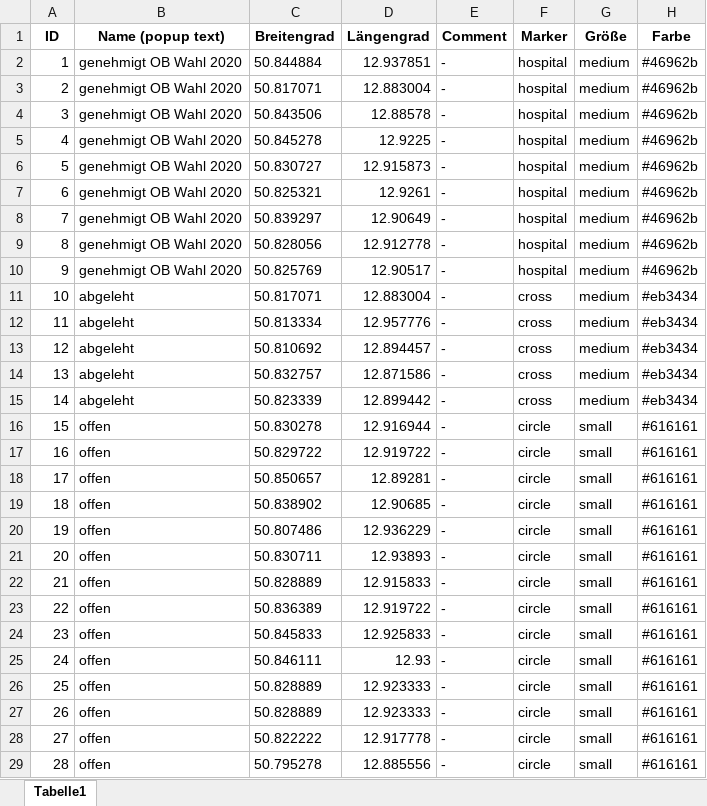
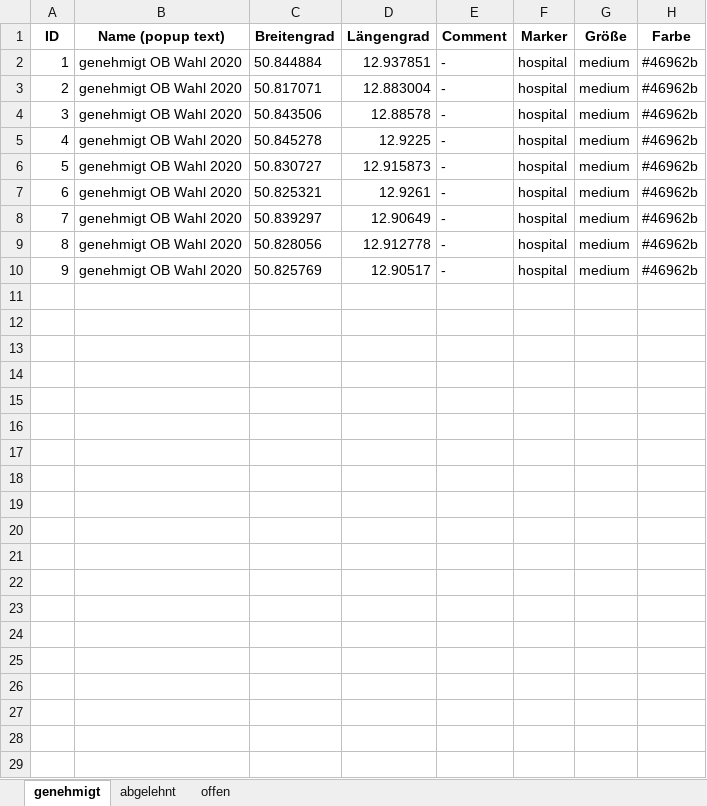
Before and after one commit to SaschaKaden/maps, an Excel workbook: MapGenerator/Großflächen.xlsx, sheet genehmigt, drawn as a sheet; only a part is shown; values as stored, in another font and other column widths than the file's, no borders; the diff covers the shown part only; the diff names each change by its address in the sheet, - before the commit and + after, or states it on an @@ line.

```diff
--- a/MapGenerator/Großflächen.xlsx (sheet genehmigt)
+++ b/MapGenerator/Großflächen.xlsx (sheet genehmigt)
-sheet tab: Tabelle1
+sheet tab: genehmigt
+sheet tab: abgelehnt
+sheet tab: offen
-row 11: 10 | abgeleht | 50.817071 | 12.883004 | - | cross | medium | #eb3434
-row 12: 11 | abgeleht | 50.813334 | 12.957776 | - | cross | medium | #eb3434
-row 13: 12 | abgeleht | 50.810692 | 12.894457 | - | cross | medium | #eb3434
-row 14: 13 | abgeleht | 50.832757 | 12.871586 | - | cross | medium | #eb3434
-row 15: 14 | abgeleht | 50.823339 | 12.899442 | - | cross | medium | #eb3434
-row 16: 15 | offen | 50.830278 | 12.916944 | - | circle | small | #616161
-row 17: 16 | offen | 50.829722 | 12.919722 | - | circle | small | #616161
-row 18: 17 | offen | 50.850657 | 12.89281 | - | circle | small | #616161
-row 19: 18 | offen | 50.838902 | 12.90685 | - | circle | small | #616161
-row 20: 19 | offen | 50.807486 | 12.936229 | - | circle | small | #616161
-row 21: 20 | offen | 50.830711 | 12.93893 | - | circle | small | #616161
-row 22: 21 | offen | 50.828889 | 12.915833 | - | circle | small | #616161
-row 23: 22 | offen | 50.836389 | 12.919722 | - | circle | small | #616161
-row 24: 23 | offen | 50.845833 | 12.925833 | - | circle | small | #616161
-row 25: 24 | offen | 50.846111 | 12.93 | - | circle | small | #616161
-row 26: 25 | offen | 50.828889 | 12.923333 | - | circle | small | #616161
-row 27: 26 | offen | 50.828889 | 12.923333 | - | circle | small | #616161
-row 28: 27 | offen | 50.822222 | 12.917778 | - | circle | small | #616161
-row 29: 28 | offen | 50.795278 | 12.885556 | - | circle | small | #616161
```
Also changed, not shown: 52 removed rows elsewhere in this sheet, 12 other files.
